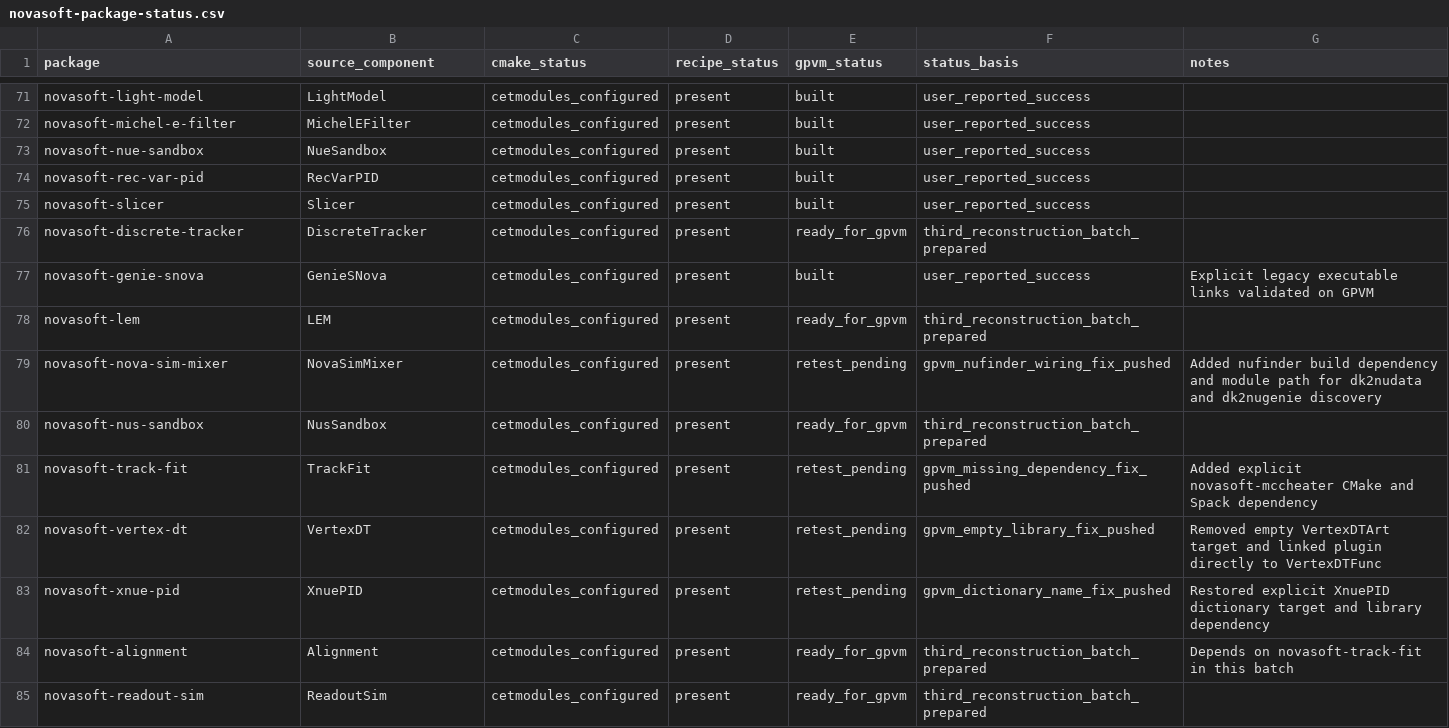
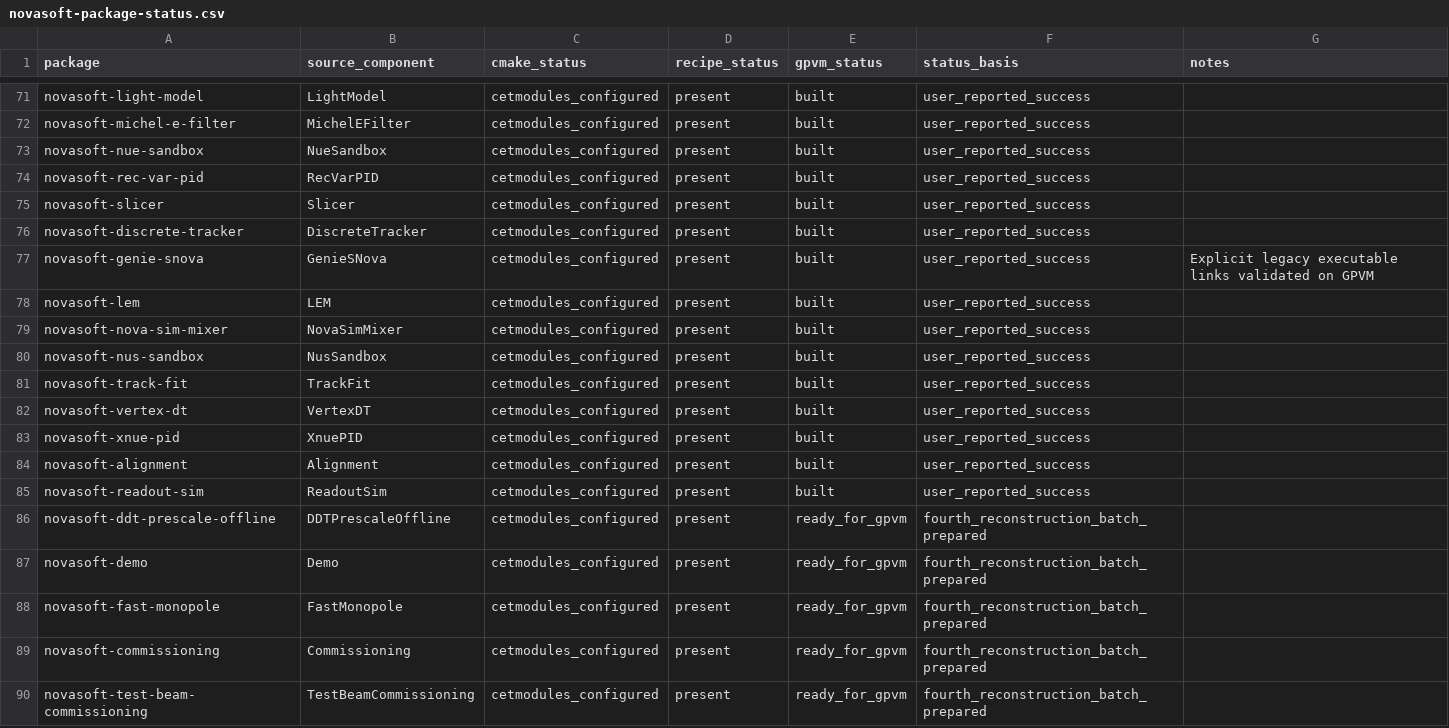
Before and after one commit to novaexperiment/nova-spack, a CSV file: novasoft-package-status.csv, drawn as a sheet; only a part is shown, gaps mark what is left out.

Commit message:
Add fourth reconstruction package batch

```diff
--- a/novasoft-package-status.csv
+++ b/novasoft-package-status.csv
@@ -75,11 +75,16 @@ novasoft-rec-var-pid,RecVarPID,cetmodules_configured,present,built,user_reported
 novasoft-slicer,Slicer,cetmodules_configured,present,built,user_reported_success,
-novasoft-discrete-tracker,DiscreteTracker,cetmodules_configured,present,ready_for_gpvm,third_reconstruction_batch_prepared,
+novasoft-discrete-tracker,DiscreteTracker,cetmodules_configured,present,built,user_reported_success,
 novasoft-genie-snova,GenieSNova,cetmodules_configured,present,built,user_reported_success,Explicit legacy executable links validated on GPVM
-novasoft-lem,LEM,cetmodules_configured,present,ready_for_gpvm,third_reconstruction_batch_prepared,
-novasoft-nova-sim-mixer,NovaSimMixer,cetmodules_configured,present,retest_pending,gpvm_nufinder_wiring_fix_pushed,Added nufinder build dependency and module path for dk2nudata and dk2nugenie discovery
-novasoft-nus-sandbox,NusSandbox,cetmodules_configured,present,ready_for_gpvm,third_reconstruction_batch_prepared,
-novasoft-track-fit,TrackFit,cetmodules_configured,present,retest_pending,gpvm_missing_dependency_fix_pushed,Added explicit novasoft-mccheater CMake and Spack dependency
-novasoft-vertex-dt,VertexDT,cetmodules_configured,present,retest_pending,gpvm_empty_library_fix_pushed,Removed empty VertexDTArt target and linked plugin directly to VertexDTFunc
-novasoft-xnue-pid,XnuePID,cetmodules_configured,present,retest_pending,gpvm_dictionary_name_fix_pushed,Restored explicit XnuePID dictionary target and library dependency
-novasoft-alignment,Alignment,cetmodules_configured,present,ready_for_gpvm,third_reconstruction_batch_prepared,Depends on novasoft-track-fit in this batch
-novasoft-readout-sim,ReadoutSim,cetmodules_configured,present,ready_for_gpvm,third_reconstruction_batch_prepared,
+novasoft-lem,LEM,cetmodules_configured,present,built,user_reported_success,
+novasoft-nova-sim-mixer,NovaSimMixer,cetmodules_configured,present,built,user_reported_success,
+novasoft-nus-sandbox,NusSandbox,cetmodules_configured,present,built,user_reported_success,
+novasoft-track-fit,TrackFit,cetmodules_configured,present,built,user_reported_success,
+novasoft-vertex-dt,VertexDT,cetmodules_configured,present,built,user_reported_success,
+novasoft-xnue-pid,XnuePID,cetmodules_configured,present,built,user_reported_success,
+novasoft-alignment,Alignment,cetmodules_configured,present,built,user_reported_success,
+novasoft-readout-sim,ReadoutSim,cetmodules_configured,present,built,user_reported_success,
+novasoft-ddt-prescale-offline,DDTPrescaleOffline,cetmodules_configured,present,ready_for_gpvm,fourth_reconstruction_batch_prepared,
+novasoft-demo,Demo,cetmodules_configured,present,ready_for_gpvm,fourth_reconstruction_batch_prepared,
+novasoft-fast-monopole,FastMonopole,cetmodules_configured,present,ready_for_gpvm,fourth_reconstruction_batch_prepared,
+novasoft-commissioning,Commissioning,cetmodules_configured,present,ready_for_gpvm,fourth_reconstruction_batch_prepared,
+novasoft-test-beam-commissioning,TestBeamCommissioning,cetmodules_configured,present,ready_for_gpvm,fourth_reconstruction_batch_prepared,
```
Also changed, not shown: 5 other files.
